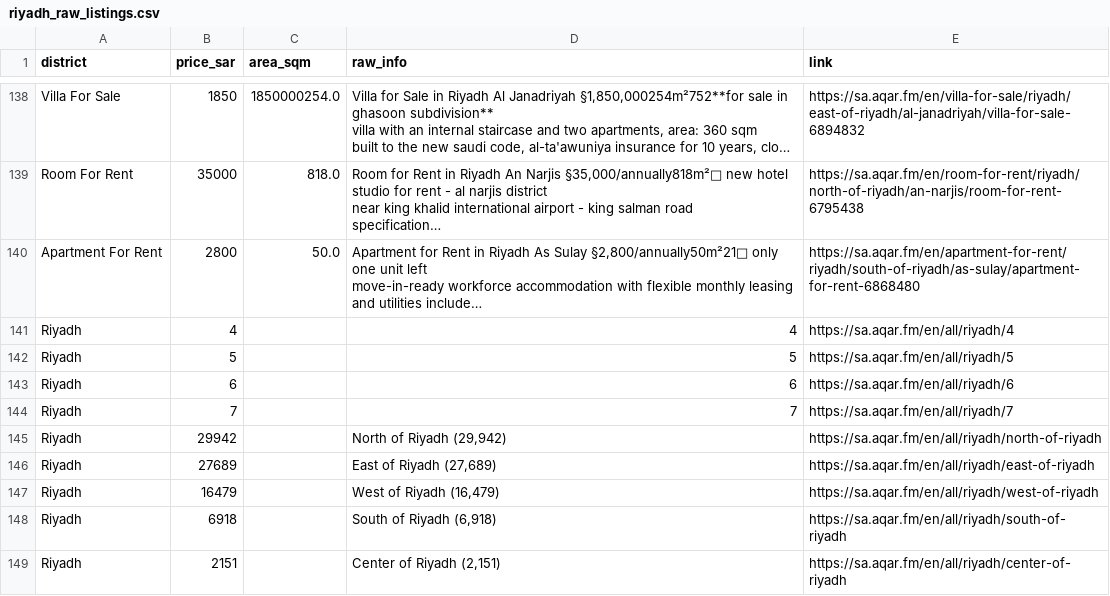
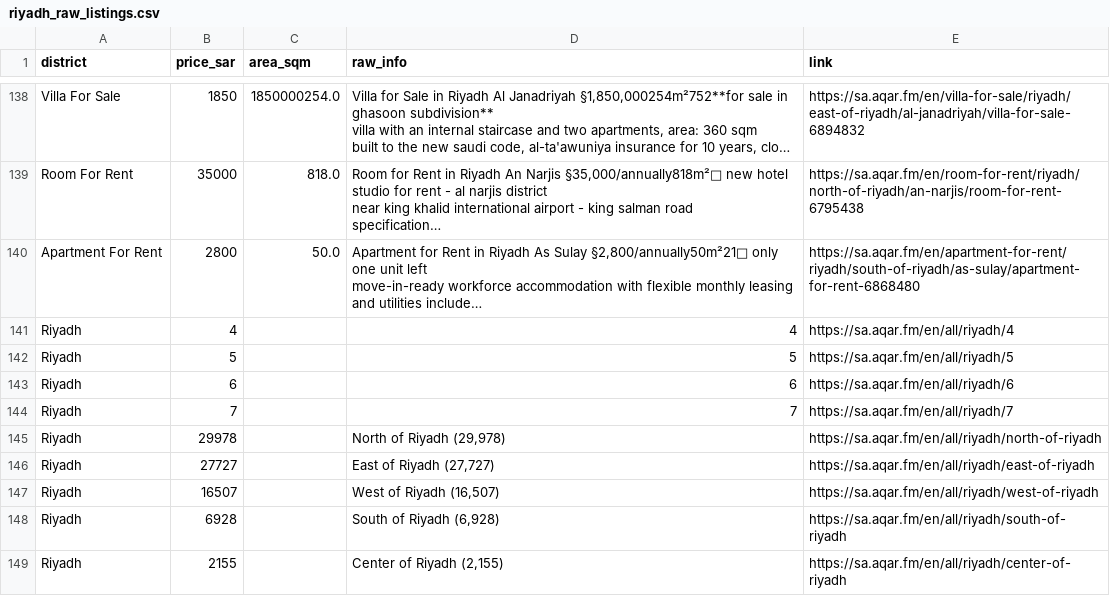
Before and after one commit to redakh777/riyadh-real-estate-analyzer, a CSV file: riyadh_raw_listings.csv, drawn as a sheet; only a part is shown, gaps mark what is left out; long unchanged cells end in …; the diff covers the shown part only.

Commit message:
Complete optimized Riyadh real-estate scraper

```diff
--- a/riyadh_raw_listings.csv
+++ b/riyadh_raw_listings.csv
@@ -1790,6 +1790,6 @@ Riyadh,6,,6,https://sa.aqar.fm/en/all/riyadh/6
 Riyadh,7,,7,https://sa.aqar.fm/en/all/riyadh/7
-Riyadh,29942,,"North of Riyadh (29,942)",https://sa.aqar.fm/en/all/riyadh/north-of-riyadh
-Riyadh,27689,,"East of Riyadh (27,689)",https://sa.aqar.fm/en/all/riyadh/east-of-riyadh
-Riyadh,16479,,"West of Riyadh (16,479)",https://sa.aqar.fm/en/all/riyadh/west-of-riyadh
-Riyadh,6918,,"South of Riyadh (6,918)",https://sa.aqar.fm/en/all/riyadh/south-of-riyadh
-Riyadh,2151,,"Center of Riyadh (2,151)",https://sa.aqar.fm/en/all/riyadh/center-of-riyadh
+Riyadh,29978,,"North of Riyadh (29,978)",https://sa.aqar.fm/en/all/riyadh/north-of-riyadh
+Riyadh,27727,,"East of Riyadh (27,727)",https://sa.aqar.fm/en/all/riyadh/east-of-riyadh
+Riyadh,16507,,"West of Riyadh (16,507)",https://sa.aqar.fm/en/all/riyadh/west-of-riyadh
+Riyadh,6928,,"South of Riyadh (6,928)",https://sa.aqar.fm/en/all/riyadh/south-of-riyadh
+Riyadh,2155,,"Center of Riyadh (2,155)",https://sa.aqar.fm/en/all/riyadh/center-of-riyadh
```
Also changed, not shown: 13 added rows, 13 removed rows and 28 edited cells elsewhere in this file, 1 other file.
